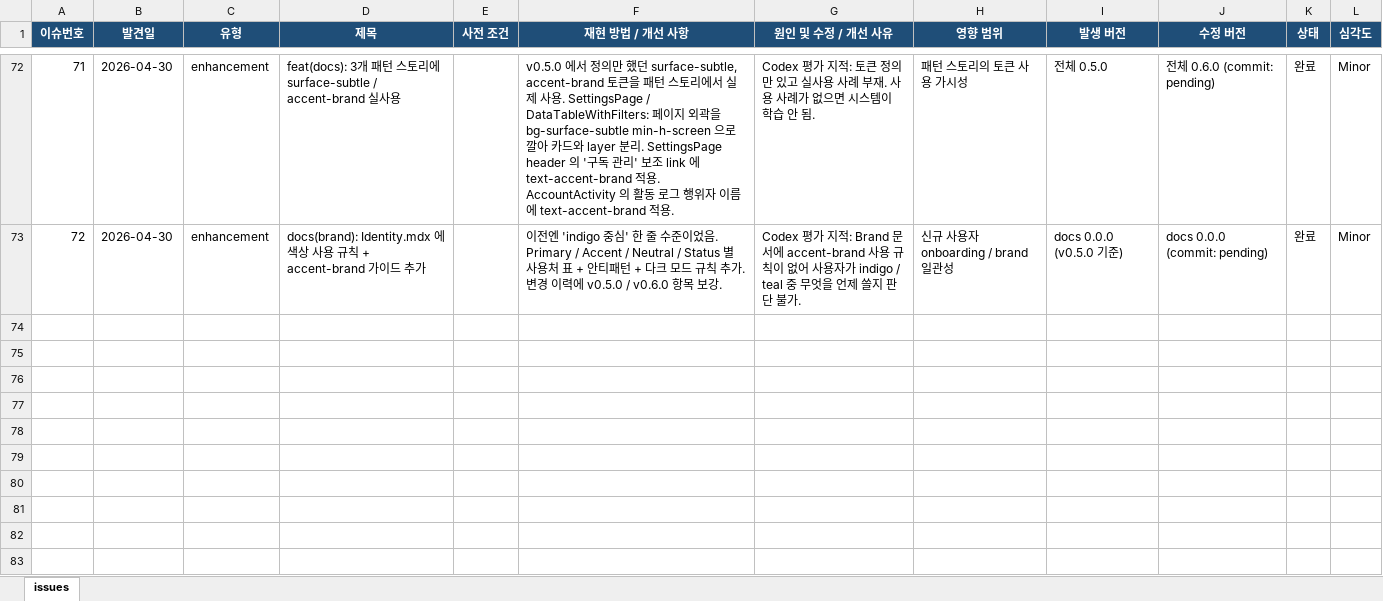
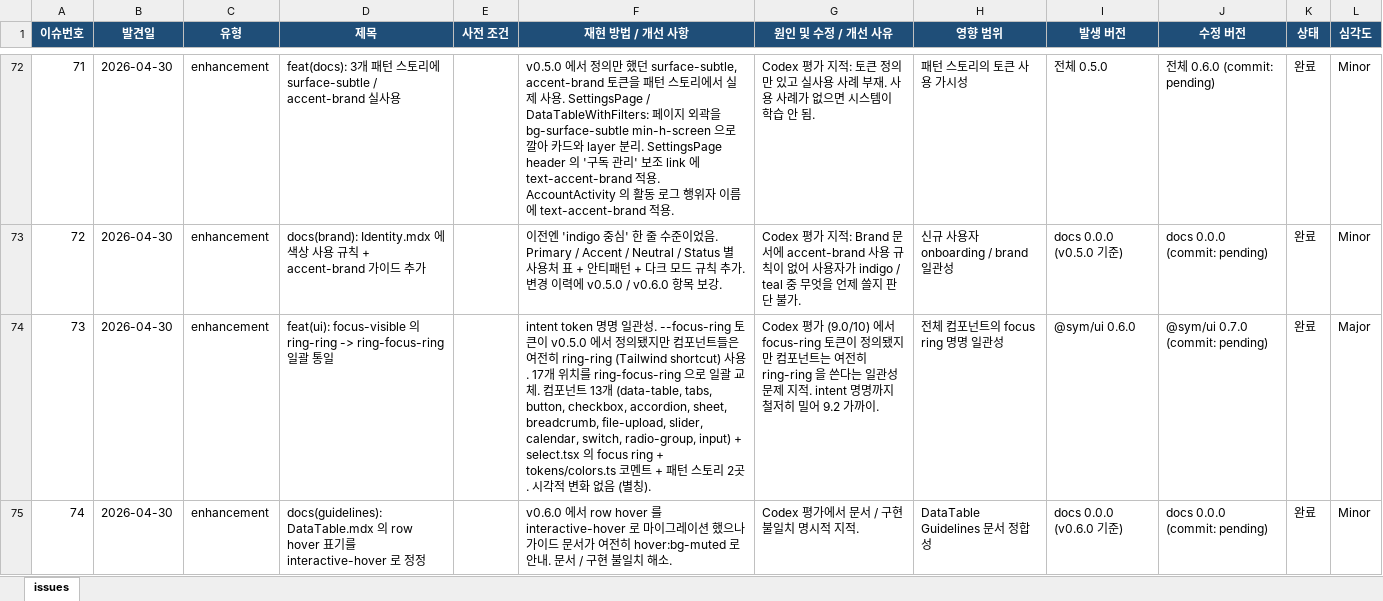
Before and after one commit to sym804/sym-ui, an Excel workbook: issue_log.xlsx, sheet issues, drawn as a sheet; only a part is shown, gaps mark what is left out; values as stored, in another font and other column widths than the file's, no borders; the diff covers the shown part only; the diff names each change by its address in the sheet, - before the commit and + after, or states it on an @@ line.

```diff
--- a/issue_log.xlsx (sheet issues)
+++ b/issue_log.xlsx (sheet issues)
+row 74: 73 | 2026-04-30 | enhancement | feat(ui): focus-visible 의 ring-ring -> ring-focus-ring 일괄 통일 |  | intent token 명명 일관성. --focus-ring 토큰이 v0.5.0 에서 정의됐지만 컴포넌트들은 여전히 ring-ring (Tailwind shortcut) 사용. 17개 위치를 ring-focus-ring 으로 일괄 교체. 컴포넌트 13개 (data-table, tabs, button, checkbox, accordion, sheet, breadcrumb, file-upload, slider, calendar, switch, radio-group, input) + select.tsx 의 focus ring + tokens/colors.ts 코멘트 + 패턴 스토리 2곳. 시각적 변화 없음 (별칭). | Codex 평가 (9.0/10) 에서 focus-ring 토큰이 정의됐지만 컴포넌트는 여전히 ring-ring 을 쓴다는 일관성 문제 지적. intent 명명까지 철저히 밀어 9.2 가까이. | 전체 컴포넌트의 focus ring 명명 일관성 | @sym/ui 0.6.0 | @sym/ui 0.7.0 (commit: pending) | 완료 | Major
+row 75: 74 | 2026-04-30 | enhancement | docs(guidelines): DataTable.mdx 의 row hover 표기를 interactive-hover 로 정정 |  | v0.6.0 에서 row hover 를 interactive-hover 로 마이그레이션 했으나 가이드 문서가 여전히 hover:bg-muted 로 안내. 문서 / 구현 불일치 해소. | Codex 평가에서 문서 / 구현 불일치 명시적 지적. | DataTable Guidelines 문서 정합성 | docs 0.0.0 (v0.6.0 기준) | docs 0.0.0 (commit: pending) | 완료 | Minor
```
Also changed, not shown: 1 added row elsewhere in this sheet, 27 other files.
